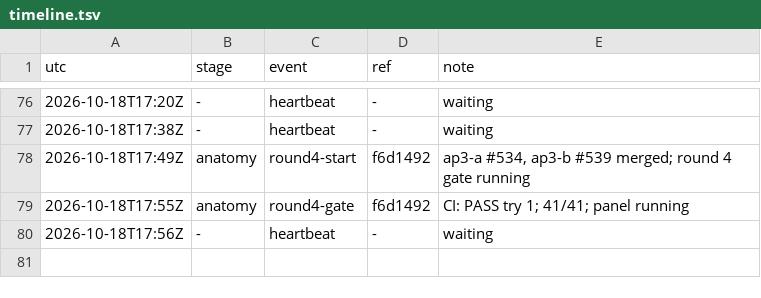
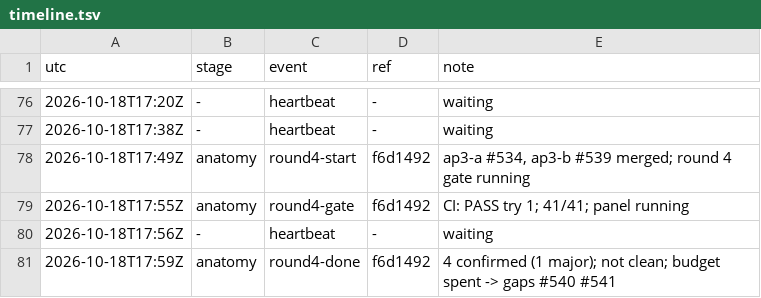
Before and after one commit to qbtrix/creative-core, a TSV file: docs/leads/animate-properties/timeline.tsv, drawn as a sheet; only a part is shown, gaps mark what is left out.

Commit message:
chore(lead): animate-properties round4-done f6d1492

```diff
--- a/docs/leads/animate-properties/timeline.tsv
+++ b/docs/leads/animate-properties/timeline.tsv
@@ -80 +80,2 @@ utc	stage	event	ref	note
 2026-10-18T17:56Z	-	heartbeat	-	waiting
+2026-10-18T17:59Z	anatomy	round4-done	f6d1492	4 confirmed (1 major); not clean; budget spent -> gaps #540 #541
```
Also changed, not shown: 1 other file.
